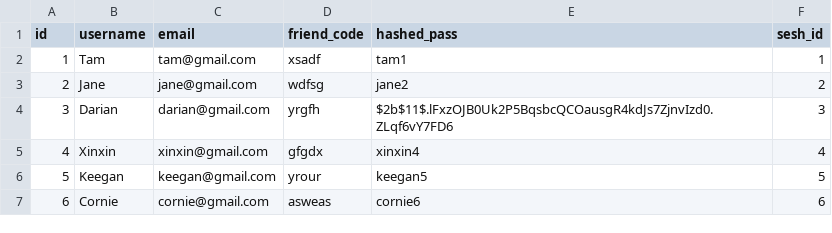
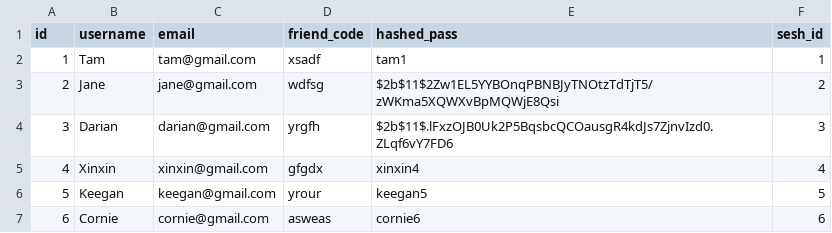
Before and after one commit to rpp34-boc-caspian/Puffin, a CSV file: db/users.csv, drawn as a sheet.

```diff
--- a/db/users.csv
+++ b/db/users.csv
@@ -2,3 +2,3 @@
 1,Tam,tam@gmail.com,xsadf,tam1,1
-2,Jane,jane@gmail.com,wdfsg,jane2,2
+2,Jane,jane@gmail.com,wdfsg,$2b$11$2Zw1EL5YYBOnqPBNBJyTNOtzTdTjT5/zWKma5XQWXvBpMQWjE8Qsi,2
 3,Darian,darian@gmail.com,yrgfh,$2b$11$.lFxzOJB0Uk2P5BqsbcQCOausgR4kdJs7ZjnvIzd0.ZLqf6vY7FD6,3
```
Also changed, not shown: db/todos.csv, 7 other files.
